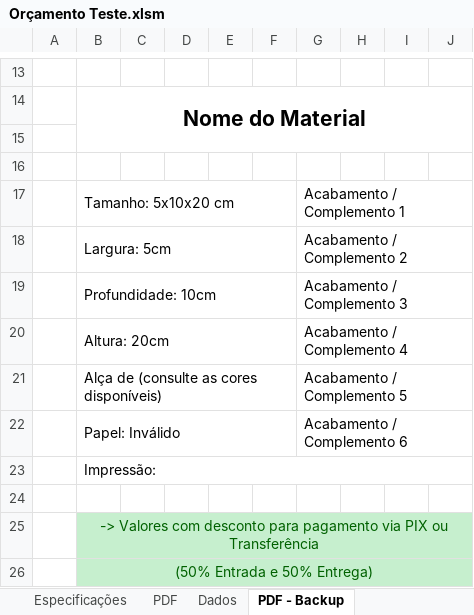
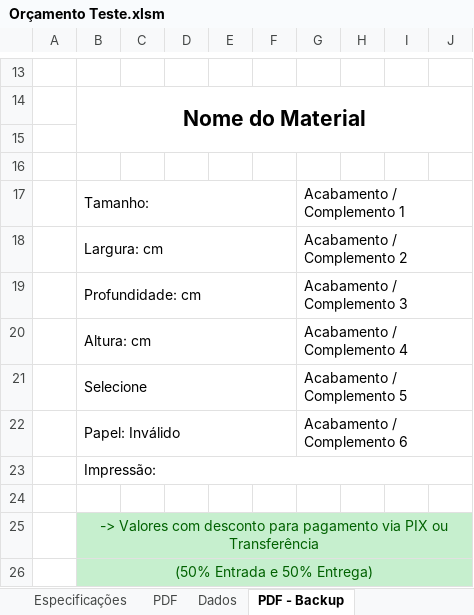
Before and after one commit to NeuberJone/montagemTabelaOrcamento, an Excel workbook: Orçamento Teste.xlsm, sheet PDF - Backup, drawn as a sheet; only a part is shown, gaps mark what is left out; values as stored, in another font and other column widths than the file's, no borders; charts and pictures not drawn; the diff names each change by its address in the sheet, - before the commit and + after, or states it on an @@ line.

```diff
--- a/Orçamento Teste.xlsm (sheet PDF - Backup)
+++ b/Orçamento Teste.xlsm (sheet PDF - Backup)
-B17: Tamanho: 5x10x20 cm
+B17: Tamanho:
-B18: Largura: 5cm
+B18: Largura: cm
-B19: Profundidade: 10cm
+B19: Profundidade: cm
-B20: Altura: 20cm
+B20: Altura: cm
-B21: Alça de (consulte as cores disponíveis)
+B21: Selecione
```
Also changed, not shown: sheet Especificações, sheet PDF, 5 other files.
